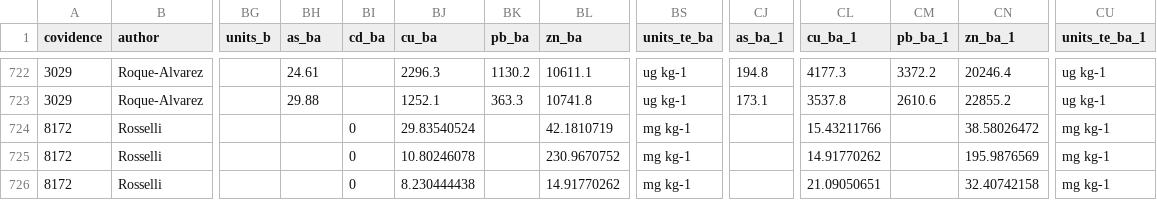
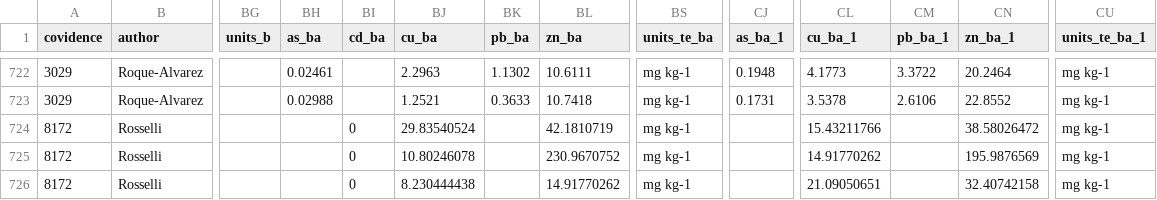
Before and after one commit to BeatriceGervaisBergeron/stage_phytobase, a CSV file: Amélie/soil_sp_database_Amelie.csv, drawn as a sheet; only a part is shown, gaps mark what is left out; the diff covers the shown part only; the diff names each change by its address in the sheet, - before the commit and + after, or states it on an @@ line.

```diff
--- a/Amélie/soil_sp_database_Amelie.csv
+++ b/Amélie/soil_sp_database_Amelie.csv
-BH722 (as_ba): 24.61
+BH722 (as_ba): 0.02461
-BJ722 (cu_ba): 2296.3
+BJ722 (cu_ba): 2.2963
-BK722 (pb_ba): 1130.2
+BK722 (pb_ba): 1.1302
-BL722 (zn_ba): 10611.1
+BL722 (zn_ba): 10.6111
-BS722:BS723 (units_te_ba): ug kg-1
+BS722:BS723 (units_te_ba): mg kg-1
-CJ722 (as_ba_1): 194.8
+CJ722 (as_ba_1): 0.1948
-CL722 (cu_ba_1): 4177.3
+CL722 (cu_ba_1): 4.1773
-CM722 (pb_ba_1): 3372.2
+CM722 (pb_ba_1): 3.3722
-CN722 (zn_ba_1): 20246.4
+CN722 (zn_ba_1): 20.2464
-CU722:CU723 (units_te_ba_1): ug kg-1
+CU722:CU723 (units_te_ba_1): mg kg-1
-BH723 (as_ba): 29.88
+BH723 (as_ba): 0.02988
-BJ723 (cu_ba): 1252.1
+BJ723 (cu_ba): 1.2521
-BK723 (pb_ba): 363.3
+BK723 (pb_ba): 0.3633
-BL723 (zn_ba): 10741.8
+BL723 (zn_ba): 10.7418
-CJ723 (as_ba_1): 173.1
+CJ723 (as_ba_1): 0.1731
-CL723 (cu_ba_1): 3537.8
+CL723 (cu_ba_1): 3.5378
-CM723 (pb_ba_1): 2610.6
+CM723 (pb_ba_1): 2.6106
-CN723 (zn_ba_1): 22855.2
+CN723 (zn_ba_1): 22.8552
```
Also changed, not shown: 30 edited cells elsewhere in this file.
